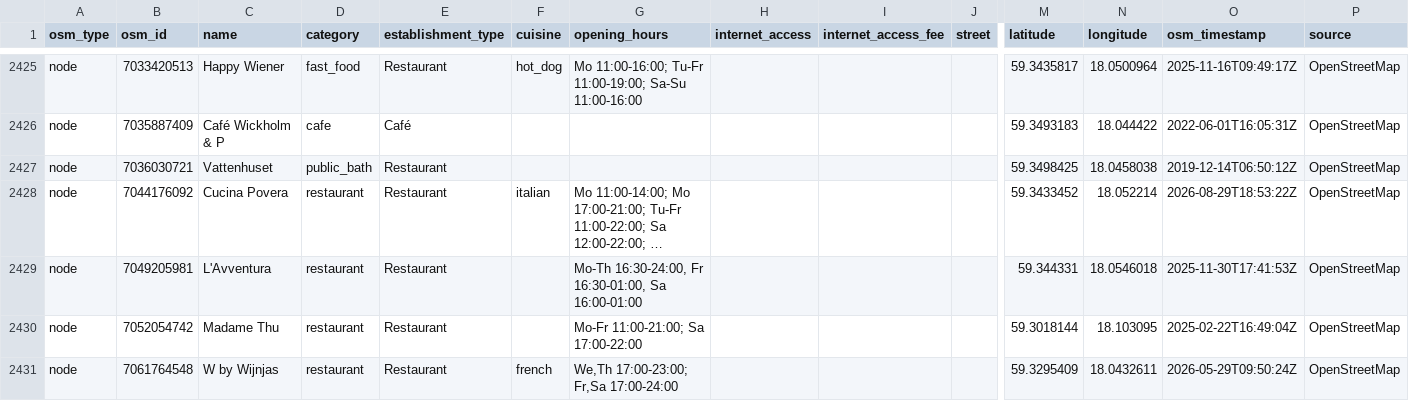
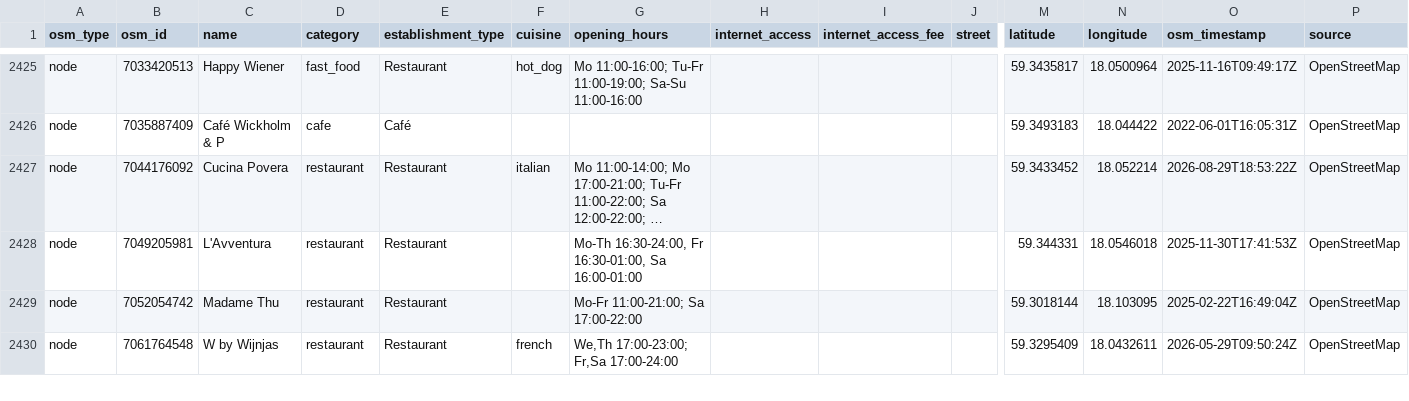
Before and after one commit to tompat1/motkarta, a CSV file: data/stockholm_food_places.csv, drawn as a sheet; only a part is shown, gaps mark what is left out; long unchanged cells end in …; rows hold the shown columns only; the diff covers the shown part only; the diff names each change by its address in the sheet, - before the commit and + after, or states it on an @@ line.

Commit message:
fix(catalog): exclude badplats and public bathing spots from POI catalog and candidate queue

```diff
--- a/data/stockholm_food_places.csv
+++ b/data/stockholm_food_places.csv
-row 2427: node | 7036030721 | Vattenhuset | public_bath | Restaurant |  |  |  |  |  | 59.3498425 | 18.0458038 | 2019-12-14T06:50:12Z | OpenStreetMap
```
Also changed, not shown: 4 removed rows elsewhere in this file, 12 other files.
